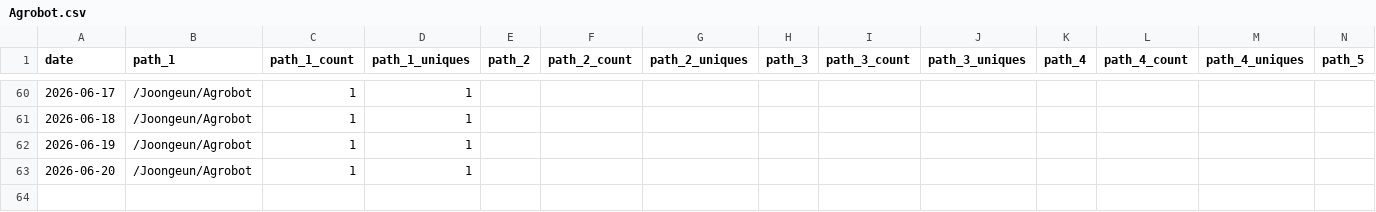
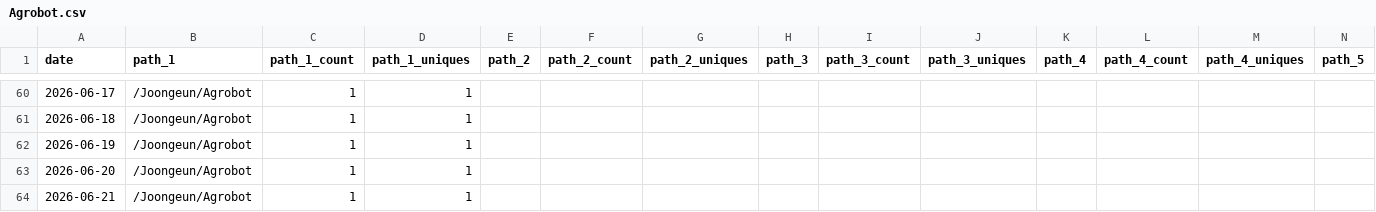
Before and after one commit to Joongeun/Joon_Project_Stats, a CSV file: data/github_paths/Agrobot.csv, drawn as a sheet; only a part is shown, gaps mark what is left out; rows hold the shown columns only; the diff names each change by its address in the sheet, - before the commit and + after, or states it on an @@ line.

```diff
--- a/data/github_paths/Agrobot.csv
+++ b/data/github_paths/Agrobot.csv
+row 64: 2026-06-21 | /Joongeun/Agrobot | 1 | 1
```
Also changed, not shown: data/github_paths/joongeun.github.io.csv.
